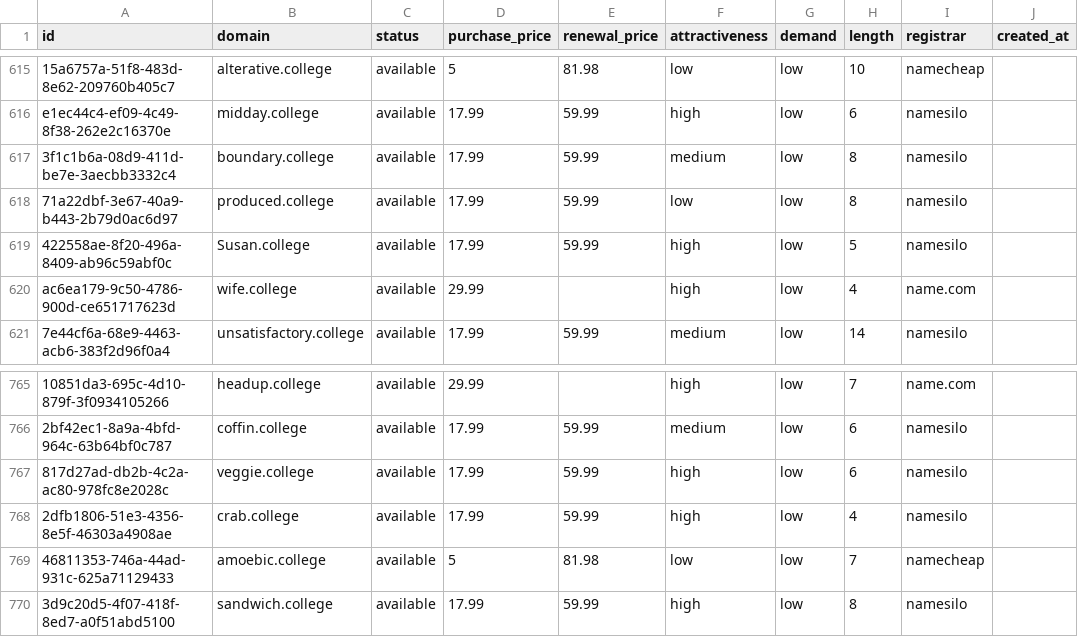
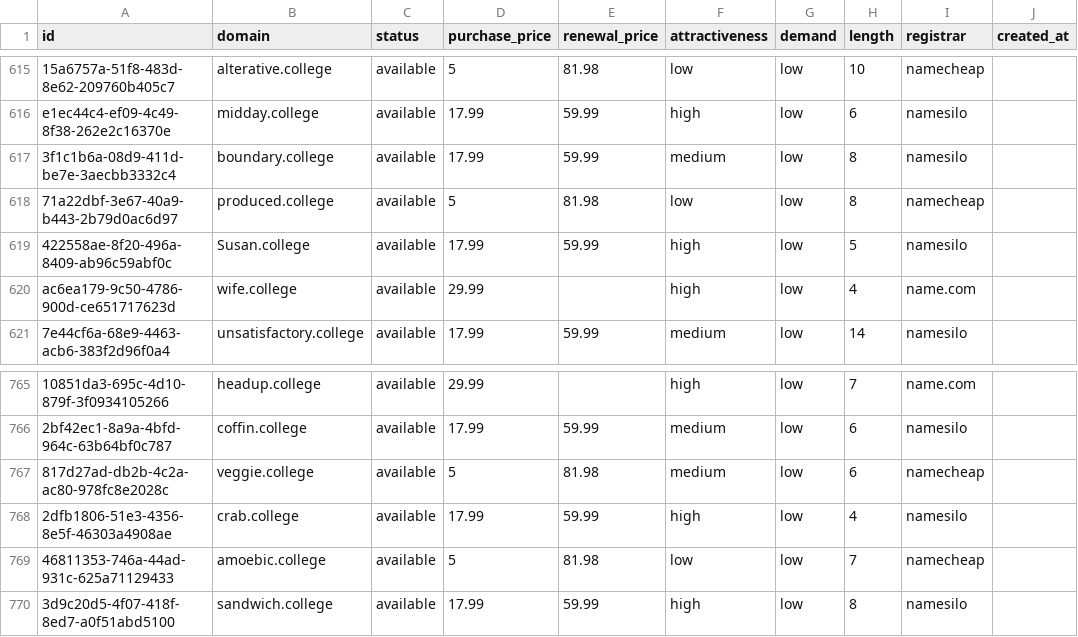
Before and after one commit to UniqueDomains/college-oneword-domains, a CSV file: college.csv, drawn as a sheet; only a part is shown, gaps mark what is left out; the diff names each change by its address in the sheet, - before the commit and + after, or states it on an @@ line.

Commit message:
Domains update

```diff
--- a/college.csv
+++ b/college.csv
-D618 (purchase_price): 17.99
+D618 (purchase_price): 5
-E618 (renewal_price): 59.99
+E618 (renewal_price): 81.98
-I618 (registrar): namesilo
+I618 (registrar): namecheap
-D767 (purchase_price): 17.99
+D767 (purchase_price): 5
-E767 (renewal_price): 59.99
+E767 (renewal_price): 81.98
-F767 (attractiveness): high
+F767 (attractiveness): medium
-I767 (registrar): namesilo
+I767 (registrar): namecheap
```
Also changed, not shown: 4 other files.
